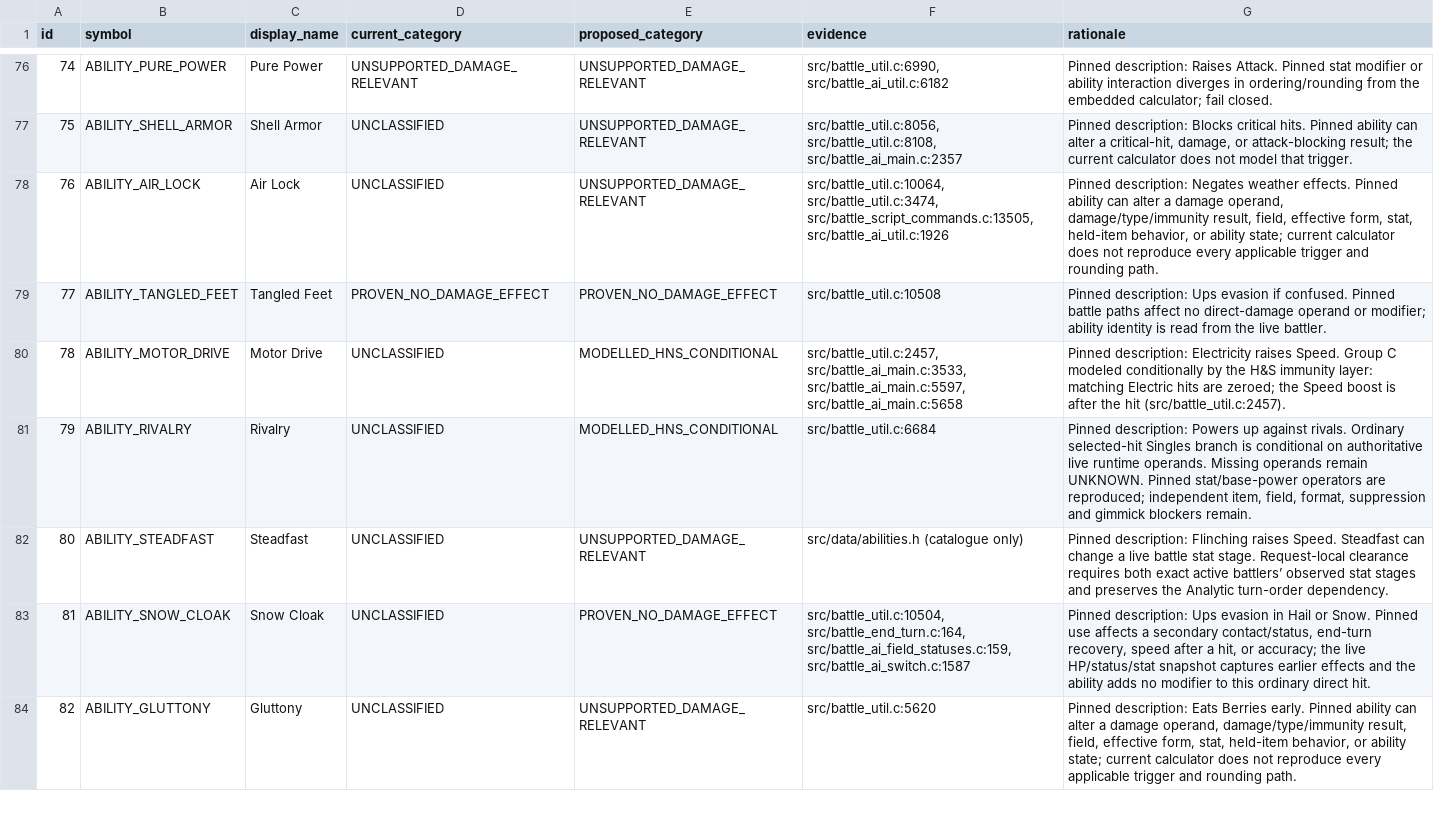
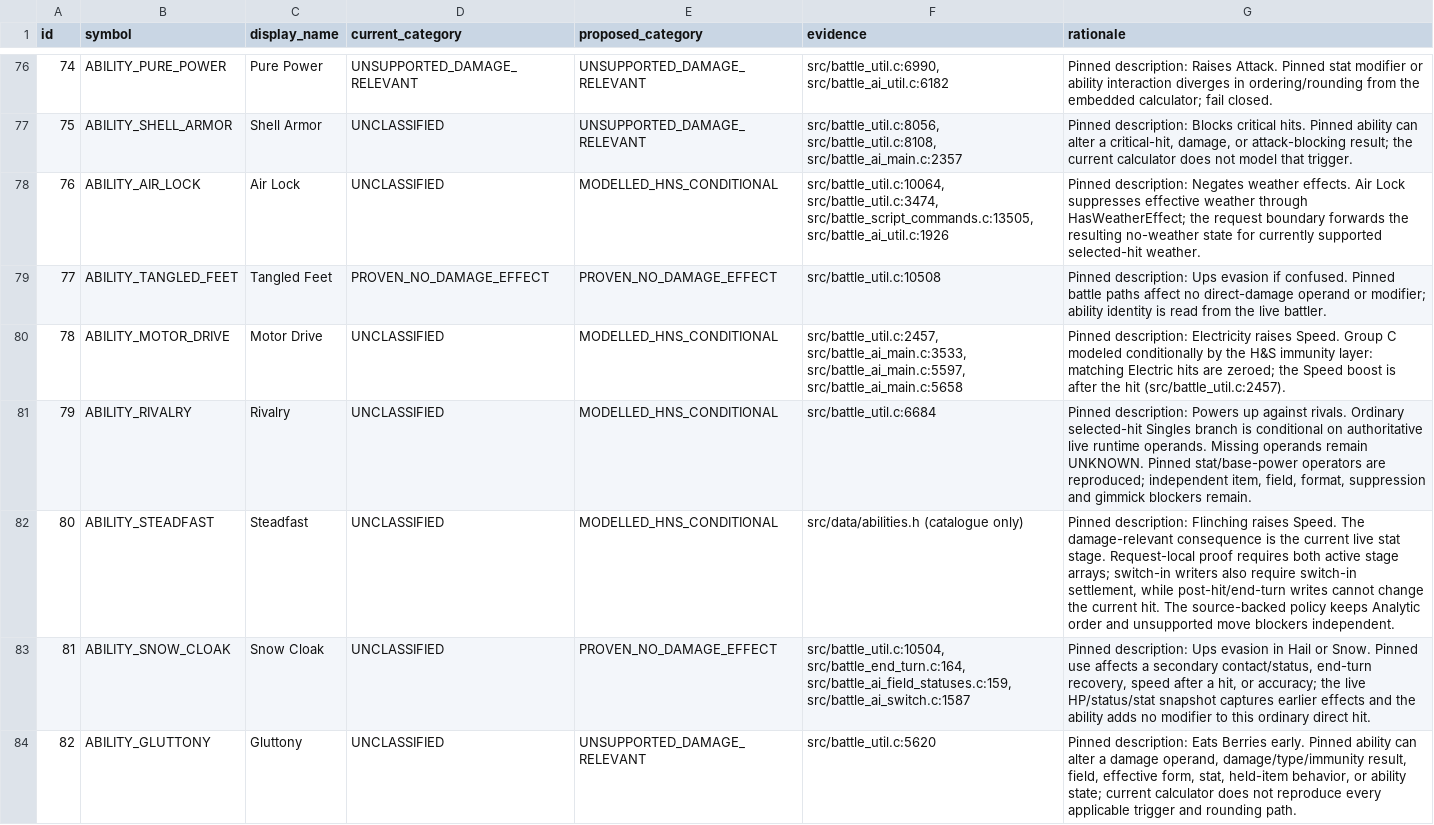
Before and after one commit to Sonoran-Solutions/dualdex, a TSV file: tools/hns-abilities/ability_inventory.tsv, drawn as a sheet; only a part is shown, gaps mark what is left out; the diff covers the shown part only.

Commit message:
H&S calc: finish Group B live-state writer coverage

```diff
--- a/tools/hns-abilities/ability_inventory.tsv
+++ b/tools/hns-abilities/ability_inventory.tsv
@@ -77,3 +77,3 @@ id	symbol	display_name	current_category	proposed_category	evidence	rationale
 75	ABILITY_SHELL_ARMOR	Shell Armor	UNCLASSIFIED	UNSUPPORTED_DAMAGE_RELEVANT	src/battle_util.c:8056, src/battle_util.c:8108, src/battle_ai_main.c:2357	Pinned description: Blocks critical hits. Pinned ability can alter a critical-hit, damage, or attack-blocking result; the current calculator does not model that trigger.
-76	ABILITY_AIR_LOCK	Air Lock	UNCLASSIFIED	UNSUPPORTED_DAMAGE_RELEVANT	src/battle_util.c:10064, src/battle_util.c:3474, src/battle_script_commands.c:13505, src/battle_ai_util.c:1926	Pinned description: Negates weather effects. Pinned ability can alter a damage operand, damage/type/immunity result, field, effective form, stat, held-item behavior, or ability state; current calculator does not reproduce every applicable trigger and rounding path.
+76	ABILITY_AIR_LOCK	Air Lock	UNCLASSIFIED	MODELLED_HNS_CONDITIONAL	src/battle_util.c:10064, src/battle_util.c:3474, src/battle_script_commands.c:13505, src/battle_ai_util.c:1926	Pinned description: Negates weather effects. Air Lock suppresses effective weather through HasWeatherEffect; the request boundary forwards the resulting no-weather state for currently supported selected-hit weather.
 77	ABILITY_TANGLED_FEET	Tangled Feet	PROVEN_NO_DAMAGE_EFFECT	PROVEN_NO_DAMAGE_EFFECT	src/battle_util.c:10508	Pinned description: Ups evasion if confused. Pinned battle paths affect no direct-damage operand or modifier; ability identity is read from the live battler.
@@ -81,3 +81,3 @@ id	symbol	display_name	current_category	proposed_category	evidence	rationale
 79	ABILITY_RIVALRY	Rivalry	UNCLASSIFIED	MODELLED_HNS_CONDITIONAL	src/battle_util.c:6684	Pinned description: Powers up against rivals. Ordinary selected-hit Singles branch is conditional on authoritative live runtime operands. Missing operands remain UNKNOWN. Pinned stat/base-power operators are reproduced; independent item, field, format, suppression and gimmick blockers remain.
-80	ABILITY_STEADFAST	Steadfast	UNCLASSIFIED	UNSUPPORTED_DAMAGE_RELEVANT	src/data/abilities.h (catalogue only)	Pinned description: Flinching raises Speed. Steadfast can change a live battle stat stage. Request-local clearance requires both exact active battlers’ observed stat stages and preserves the Analytic turn-order dependency.
+80	ABILITY_STEADFAST	Steadfast	UNCLASSIFIED	MODELLED_HNS_CONDITIONAL	src/data/abilities.h (catalogue only)	Pinned description: Flinching raises Speed. The damage-relevant consequence is the current live stat stage. Request-local proof requires both active stage arrays; switch-in writers also require switch-in settlement, while post-hit/end-turn writes cannot change the current hit. The source-backed policy keeps Analytic order and unsupported move blockers independent.
 81	ABILITY_SNOW_CLOAK	Snow Cloak	UNCLASSIFIED	PROVEN_NO_DAMAGE_EFFECT	src/battle_util.c:10504, src/battle_end_turn.c:164, src/battle_ai_field_statuses.c:159, src/battle_ai_switch.c:1587	Pinned description: Ups evasion in Hail or Snow. Pinned use affects a secondary contact/status, end-turn recovery, speed after a hit, or accuracy; the live HP/status/stat snapshot captures earlier effects and the ability adds no modifier to this ordinary direct hit.
```
Also changed, not shown: 88 edited cells elsewhere in this file, 20 other files.
